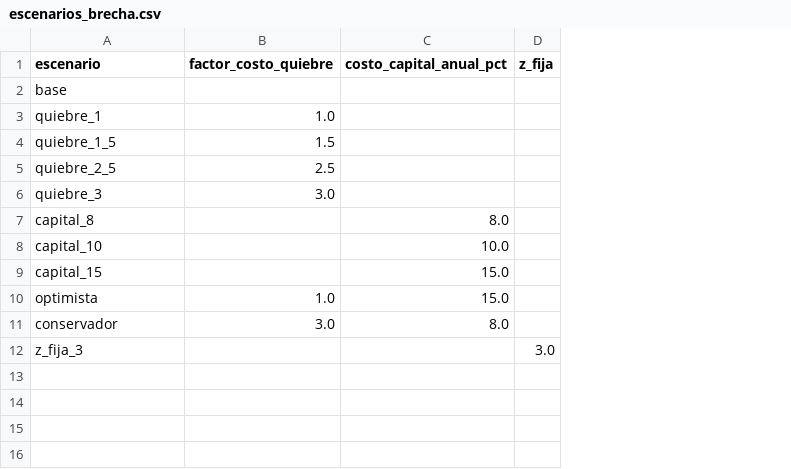
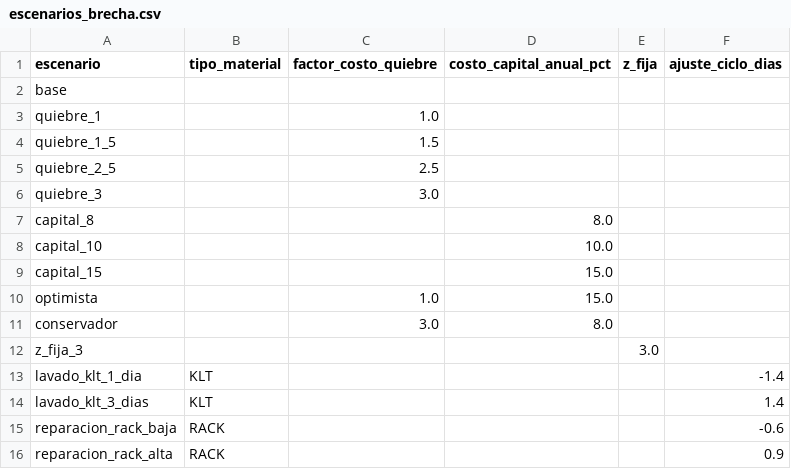
Before and after one commit to juancarlospradologistica-hub/returnable-packaging-intelligence, a CSV file: seeds/escenarios_brecha.csv, drawn as a sheet; the diff names each change by its address in the sheet, - before the commit and + after, or states it on an @@ line.

Commit message:
escenarios de lavado del KLT y reparación del Rack por ajuste de ciclo

```diff
--- a/seeds/escenarios_brecha.csv
+++ b/seeds/escenarios_brecha.csv
+column B (tipo_material), empty
+column F (ajuste_ciclo_dias), empty
+row 13: lavado_klt_1_dia | KLT |  |  |  | -1.4
+row 14: lavado_klt_3_dias | KLT |  |  |  | 1.4
+row 15: reparacion_rack_baja | RACK |  |  |  | -0.6
+row 16: reparacion_rack_alta | RACK |  |  |  | 0.9
```
Also changed, not shown: 7 other files.
